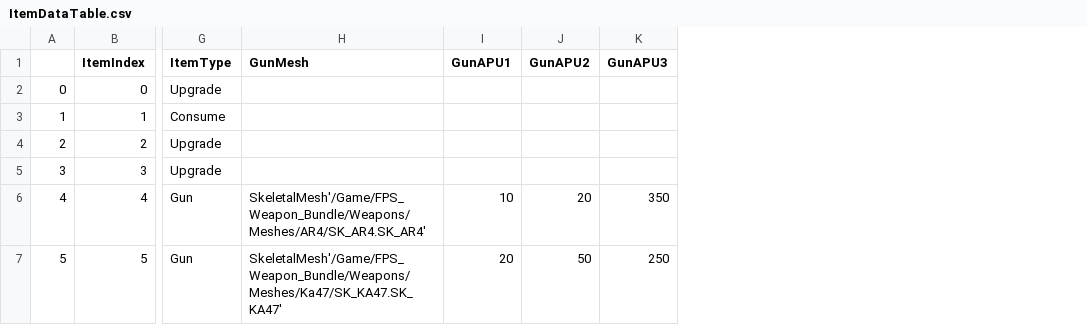
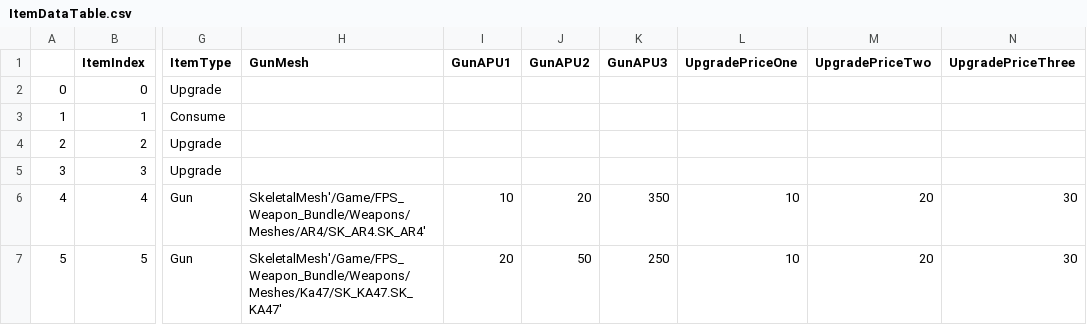
Before and after one commit to nedcrow/stl-lobg, a CSV file: Content/Data/ItemDataTable.csv, drawn as a sheet; only a part is shown, gaps mark what is left out; the diff covers the shown part only; the diff names each change by its address in the sheet, - before the commit and + after, or states it on an @@ line.

```diff
--- a/Content/Data/ItemDataTable.csv
+++ b/Content/Data/ItemDataTable.csv
+column L (UpgradePriceOne), rows 6-7: 10 | 10
+column M (UpgradePriceTwo), rows 6-7: 20 | 20
+column N (UpgradePriceThree), rows 6-7: 30 | 30
```
Also changed, not shown: 1 added row elsewhere in this file, 20 other files.
